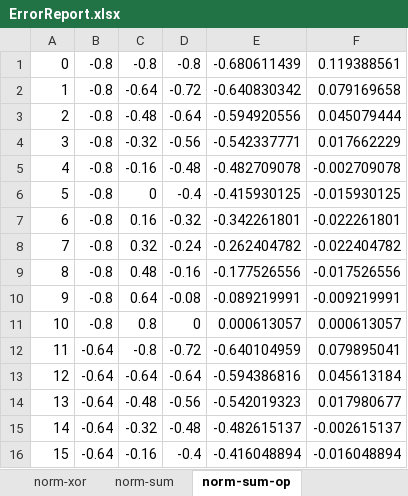
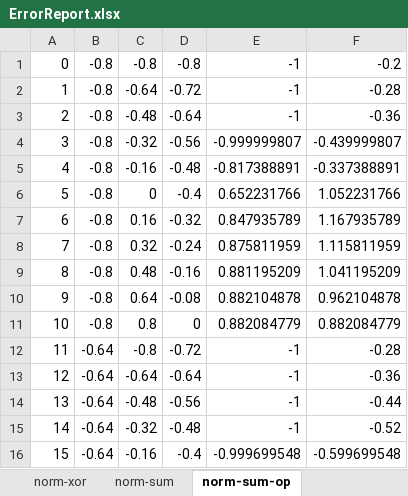
Before and after one commit to edvelezg/unb-nn, an Excel workbook: ruby/rms-arctan/ErrorReport.xlsx, sheet norm-sum-op, drawn as a sheet; only a part is shown; values as stored, in another font and other column widths than the file's, no borders; charts and pictures not drawn; the diff covers the shown part only; the diff names each change by its address in the sheet, - before the commit and + after, or states it on an @@ line.

```diff
--- a/ruby/rms-arctan/ErrorReport.xlsx (sheet norm-sum-op)
+++ b/ruby/rms-arctan/ErrorReport.xlsx (sheet norm-sum-op)
-E1: -0.680611439
+E1: -1
-F1: 0.119388561
+F1: -0.2
-E2: -0.640830342
+E2: -1
-F2: 0.079169658
+F2: -0.28
-E3: -0.594920556
+E3: -1
-F3: 0.045079444
+F3: -0.36
-E4: -0.542337771
+E4: -0.999999807
-F4: 0.017662229
+F4: -0.439999807
-E5: -0.482709078
+E5: -0.817388891
-F5: -0.002709078
+F5: -0.337388891
-E6: -0.415930125
+E6: 0.652231766
-F6: -0.015930125
+F6: 1.052231766
-E7: -0.342261801
+E7: 0.847935789
-F7: -0.022261801
+F7: 1.167935789
-E8: -0.262404782
+E8: 0.875811959
-F8: -0.022404782
+F8: 1.115811959
-E9: -0.177526556
+E9: 0.881195209
-F9: -0.017526556
+F9: 1.041195209
-E10: -0.089219991
+E10: 0.882104878
-F10: -0.009219991
+F10: 0.962104878
-E11: 0.000613057
+E11: 0.882084779
-F11: 0.000613057
+F11: 0.882084779
-E12: -0.640104959
+E12: -1
-F12: 0.079895041
+F12: -0.28
-E13: -0.594386816
+E13: -1
-F13: 0.045613184
+F13: -0.36
-E14: -0.542019323
+E14: -1
-F14: 0.017980677
+F14: -0.44
-E15: -0.482615137
+E15: -1
-F15: -0.002615137
+F15: -0.52
-E16: -0.416048894
+E16: -0.999699548
-F16: -0.016048894
+F16: -0.599699548
```
Also changed, not shown: 208 edited cells elsewhere in this sheet, sheet tanh-rms-sum, sheet norm-sum, sheet tanh-rms-and, sheet tanh-rms-sum-op, sheet norm-and, sheet tanh-rms-xor, other sheet tabs, charts or pictures.
